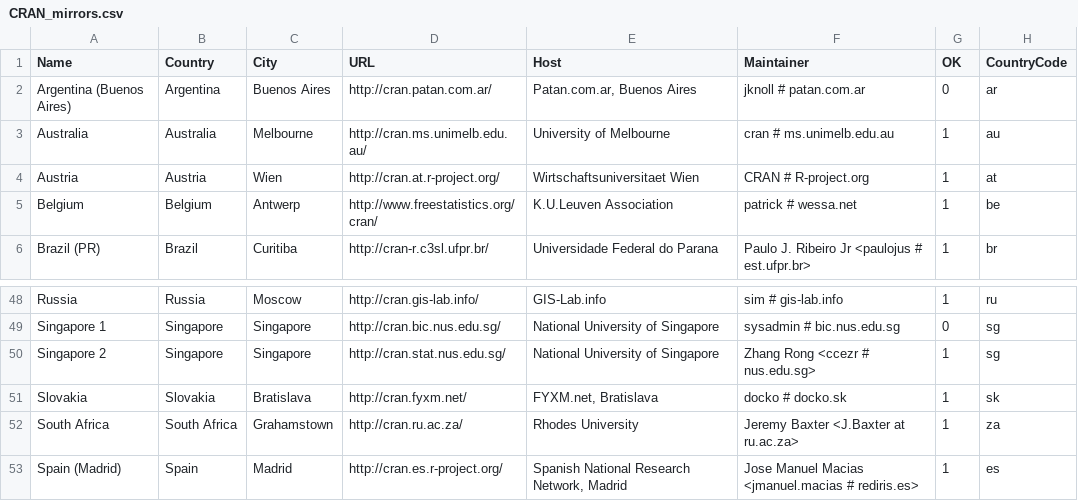
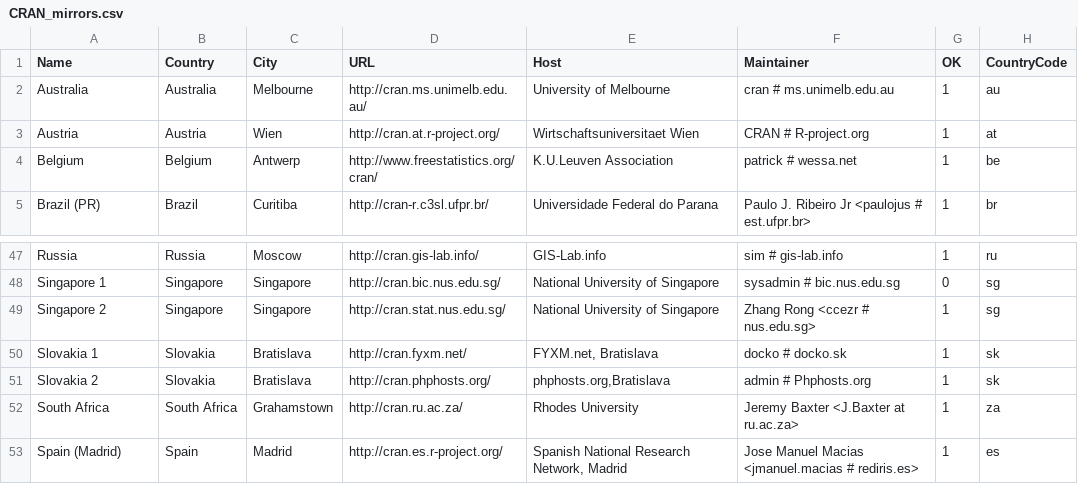
Before and after one commit to t-kalinowski/r-svn-formatted, a CSV file: doc/CRAN_mirrors.csv, drawn as a sheet; only a part is shown, gaps mark what is left out.

Commit message:
new mirror in slovakia
git-svn-id: https://svn.r-project.org/R/trunk@52343 00db46b3-68df-0310-9c12-caf00c1e9a41

```diff
--- a/doc/CRAN_mirrors.csv
+++ b/doc/CRAN_mirrors.csv
@@ -1,3 +1,2 @@
 Name,Country,City,URL,Host,Maintainer,OK,CountryCode
-"Argentina (Buenos Aires)",Argentina,"Buenos Aires",http://cran.patan.com.ar/,"Patan.com.ar, Buenos Aires","jknoll # patan.com.ar",0,ar
 Australia,Australia,Melbourne,http://cran.ms.unimelb.edu.au/,"University of Melbourne","cran # ms.unimelb.edu.au",1,au
@@ -50,3 +49,4 @@ Russia,Russia,Moscow,http://cran.gis-lab.info/,GIS-Lab.info,"sim # gis-lab.info"
 "Singapore 2",Singapore,Singapore,http://cran.stat.nus.edu.sg/,"National University of Singapore","Zhang Rong <ccezr # nus.edu.sg>",1,sg
-Slovakia,Slovakia,Bratislava,http://cran.fyxm.net/,"FYXM.net, Bratislava","docko # docko.sk",1,sk
+"Slovakia 1",Slovakia,Bratislava,http://cran.fyxm.net/,"FYXM.net, Bratislava","docko # docko.sk",1,sk
+"Slovakia 2",Slovakia,Bratislava,http://cran.phphosts.org/,"phphosts.org,Bratislava","admin # Phphosts.org",1,sk
 "South Africa","South Africa",Grahamstown,http://cran.ru.ac.za/,"Rhodes University","Jeremy Baxter <J.Baxter at ru.ac.za>",1,za
```
